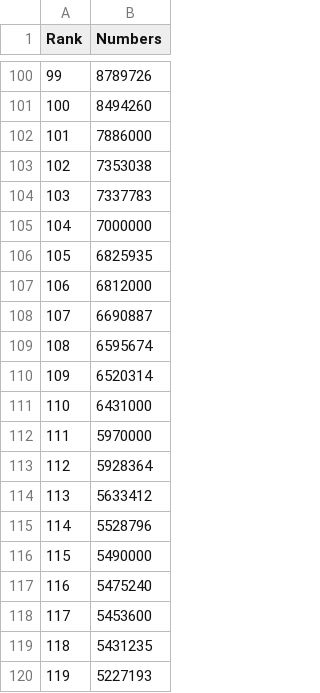
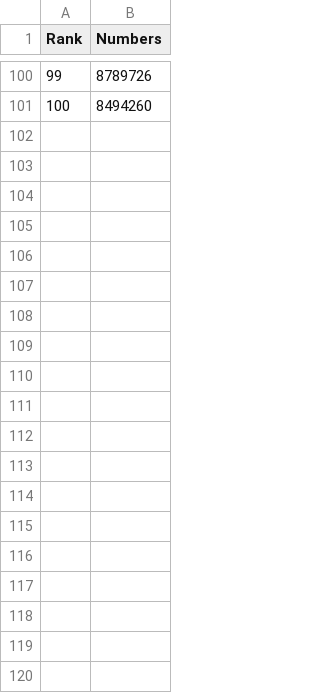
Before and after one commit to pd19991/pd19991.github.io, a CSV file: w4population.csv, drawn as a sheet; only a part is shown, gaps mark what is left out; the diff covers the shown part only.

Commit message:
Add files via upload

```diff
--- a/w4population.csv
+++ b/w4population.csv
@@ -101,20 +101 @@ Rank,Numbers
 100,8494260
-101,7886000
-102,7353038
-103,7337783
-104,7000000
-105,6825935
-106,6812000
-107,6690887
-108,6595674
-109,6520314
-110,6431000
-111,5970000
-112,5928364
-113,5633412
-114,5528796
-115,5490000
-116,5475240
-117,5453600
-118,5431235
-119,5227193
```
Also changed, not shown: 76 removed rows elsewhere in this file.
